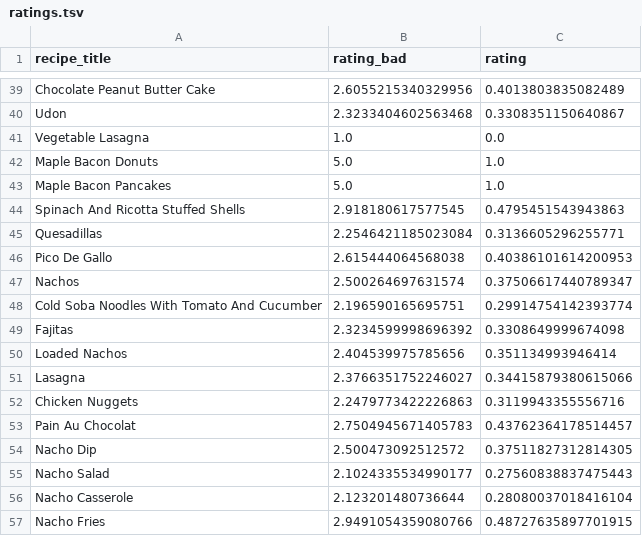
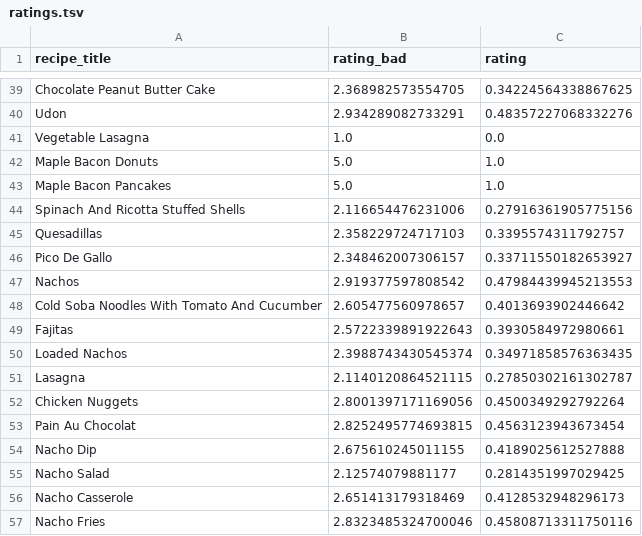
Before and after one commit to ethibaul/dx704-project-04, a TSV file: ratings.tsv, drawn as a sheet; only a part is shown, gaps mark what is left out; the diff covers the shown part only; the diff names each change by its address in the sheet, - before the commit and + after, or states it on an @@ line.

```diff
--- a/ratings.tsv
+++ b/ratings.tsv
-B39 (rating_bad): 2.6055215340329956
+B39 (rating_bad): 2.368982573554705
-C39 (rating): 0.4013803835082489
+C39 (rating): 0.34224564338867625
-B40 (rating_bad): 2.3233404602563468
+B40 (rating_bad): 2.934289082733291
-C40 (rating): 0.3308351150640867
+C40 (rating): 0.48357227068332276
-B44 (rating_bad): 2.918180617577545
+B44 (rating_bad): 2.116654476231006
-C44 (rating): 0.4795451543943863
+C44 (rating): 0.27916361905775156
-B45 (rating_bad): 2.2546421185023084
+B45 (rating_bad): 2.358229724717103
-C45 (rating): 0.3136605296255771
+C45 (rating): 0.3395574311792757
-B46 (rating_bad): 2.615444064568038
+B46 (rating_bad): 2.348462007306157
-C46 (rating): 0.40386101614200953
+C46 (rating): 0.33711550182653927
-B47 (rating_bad): 2.500264697631574
+B47 (rating_bad): 2.919377597808542
-C47 (rating): 0.37506617440789347
+C47 (rating): 0.47984439945213553
-B48 (rating_bad): 2.196590165695751
+B48 (rating_bad): 2.605477560978657
-C48 (rating): 0.29914754142393774
+C48 (rating): 0.4013693902446642
-B49 (rating_bad): 2.3234599998696392
+B49 (rating_bad): 2.5722339891922643
-C49 (rating): 0.3308649999674098
+C49 (rating): 0.3930584972980661
-B50 (rating_bad): 2.404539975785656
+B50 (rating_bad): 2.3988743430545374
-C50 (rating): 0.351134993946414
+C50 (rating): 0.34971858576363435
-B51 (rating_bad): 2.3766351752246027
+B51 (rating_bad): 2.1140120864521115
-C51 (rating): 0.34415879380615066
+C51 (rating): 0.27850302161302787
-B52 (rating_bad): 2.2479773422226863
+B52 (rating_bad): 2.8001397171169056
-C52 (rating): 0.3119943355556716
+C52 (rating): 0.4500349292792264
-B53 (rating_bad): 2.7504945671405783
+B53 (rating_bad): 2.8252495774693815
-C53 (rating): 0.43762364178514457
+C53 (rating): 0.4563123943673454
-B54 (rating_bad): 2.500473092512572
+B54 (rating_bad): 2.675610245011155
-C54 (rating): 0.37511827312814305
+C54 (rating): 0.4189025612527888
-B55 (rating_bad): 2.1024335534990177
+B55 (rating_bad): 2.12574079881177
-C55 (rating): 0.27560838837475443
+C55 (rating): 0.2814351997029425
-B56 (rating_bad): 2.123201480736644
+B56 (rating_bad): 2.651413179318469
-C56 (rating): 0.28080037018416104
+C56 (rating): 0.4128532948296173
-B57 (rating_bad): 2.9491054359080766
+B57 (rating_bad): 2.8323485324700046
-C57 (rating): 0.48727635897701915
+C57 (rating): 0.45808713311750116
```
Also changed, not shown: 138 edited cells elsewhere in this file, 3 other files.
